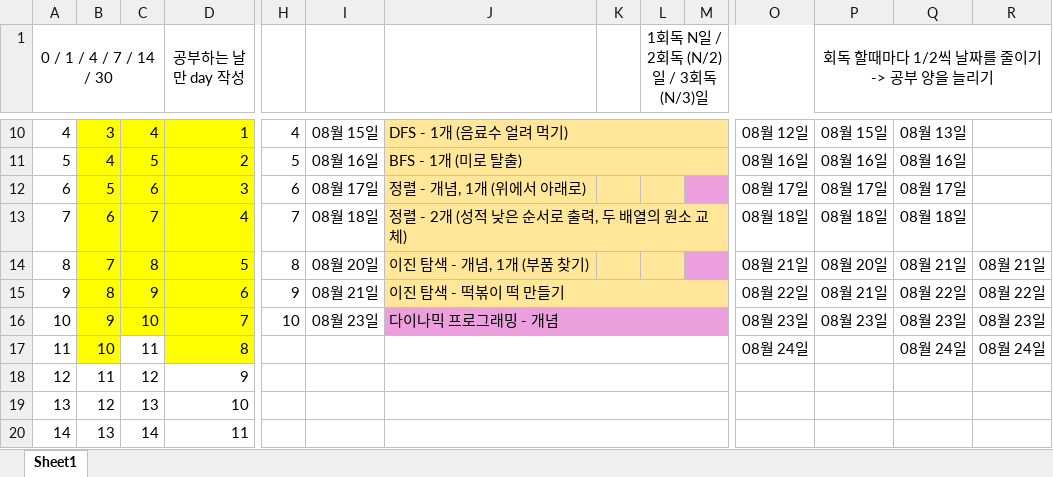
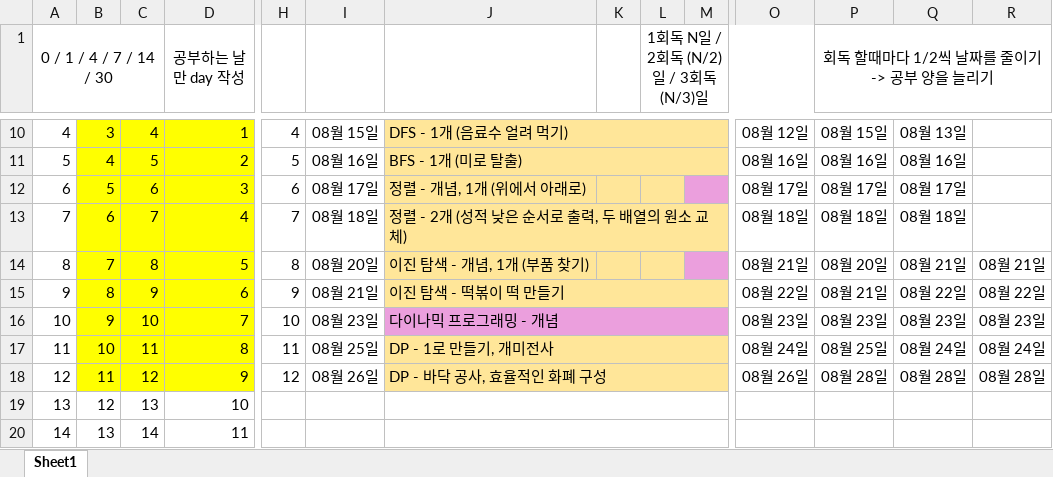
Before and after one commit to mildsalmon/CodingTest-Study, an Excel workbook: 이것이 코딩 테스트다 with 파이썬/코딩테스트 복습주기.xlsx, sheet Sheet1, drawn as a sheet; only a part is shown, gaps mark what is left out; values as stored, in another font and other column widths than the file's, no borders; the diff covers the shown part only; the diff names each change by its address in the sheet, - before the commit and + after, or states it on an @@ line.

```diff
--- a/이것이 코딩 테스트다 with 파이썬/코딩테스트 복습주기.xlsx (sheet Sheet1)
+++ b/이것이 코딩 테스트다 with 파이썬/코딩테스트 복습주기.xlsx (sheet Sheet1)
-C17 fill: none
+C17 fill: #FFFF00
-H17: (empty)
+H17: 11
-I17: (empty)
+I17: 08월 25일
-J17: (empty)
+J17: DP - 1로 만들기, 개미전사
-J17:M18 fill: none
+J17:M18 fill: #FFE699
-P17: (empty)
+P17: 08월 25일
-B18:D18 fill: none
+B18:D18 fill: #FFFF00
-H18: (empty)
+H18: 12
-I18: (empty)
+I18: 08월 26일
-J18: (empty)
+J18: DP - 바닥 공사, 효율적인 화폐 구성
-O18: (empty)
+O18: 08월 26일
-P18: (empty)
+P18: 08월 28일
-Q18: (empty)
+Q18: 08월 28일
-R18: (empty)
+R18: 08월 28일
```
Also changed, not shown: cell formats elsewhere in this sheet, 2 other files.
